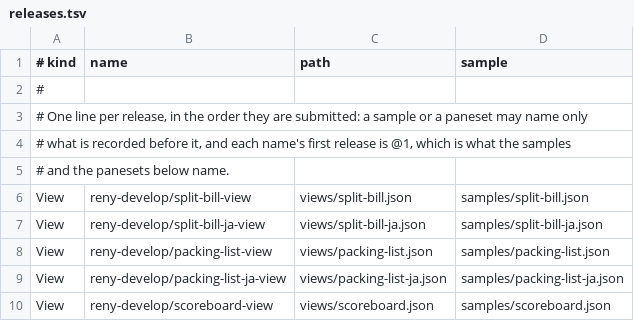
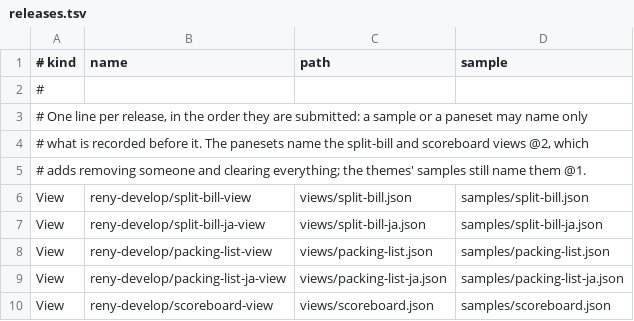
Before and after one commit to reny-develop/Rulpane.Panes, a TSV file: releases.tsv, drawn as a sheet; only a part is shown.

```diff
--- a/releases.tsv
+++ b/releases.tsv
@@ -3,4 +3,4 @@
 # One line per release, in the order they are submitted: a sample or a paneset may name only
-# what is recorded before it, and each name's first release is @1, which is what the samples
-# and the panesets below name.
+# what is recorded before it. The panesets name the split-bill and scoreboard views @2, which
+# adds removing someone and clearing everything; the themes' samples still name them @1.
 View	reny-develop/split-bill-view	views/split-bill.json	samples/split-bill.json
```
Also changed, not shown: 10 other files.
